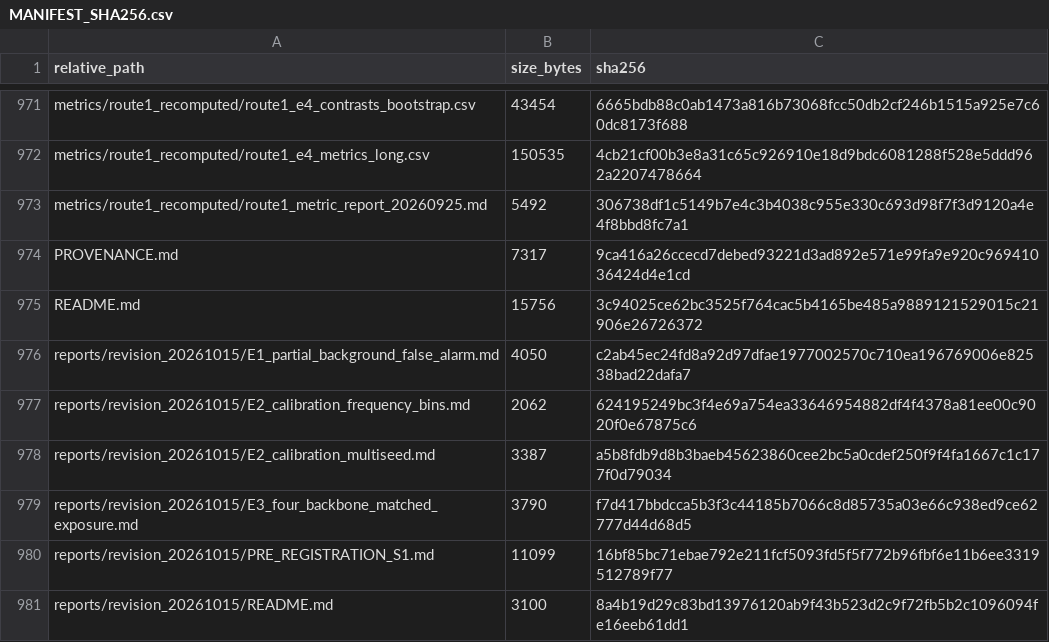
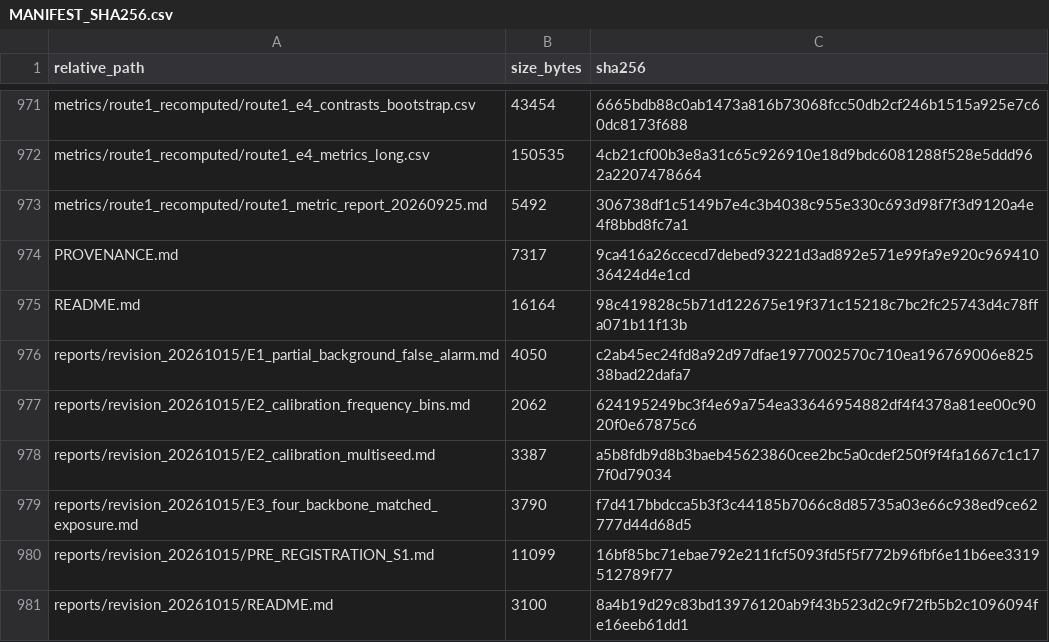
Before and after one commit to xionglovetian/matched-exposure-coseismic-landslide-transfer, a CSV file: MANIFEST_SHA256.csv, drawn as a sheet; only a part is shown, gaps mark what is left out.

Commit message:
Name the archived release in the bilingual README
Points both language sections at tag repro-20261015-r7 so the landing page
shows which snapshot the manuscript archive refers to. MANIFEST_SHA256.csv
rebuilt.

```diff
--- a/MANIFEST_SHA256.csv
+++ b/MANIFEST_SHA256.csv
@@ -974,3 +974,3 @@ metrics/route1_recomputed/route1_metric_report_20260925.md,5492,306738df1c5149b7
 PROVENANCE.md,7317,9ca416a26ccecd7debed93221d3ad892e571e99fa9e920c96941036424d4e1cd
-README.md,15756,3c94025ce62bc3525f764cac5b4165be485a9889121529015c21906e26726372
+README.md,16164,98c419828c5b71d122675e19f371c15218c7bc2fc25743d4c78ffa071b11f13b
 reports/revision_20261015/E1_partial_background_false_alarm.md,4050,c2ab45ec24fd8a92d97dfae1977002570c710ea196769006e82538bad22dafa7
```
Also changed, not shown: 1 other file.
